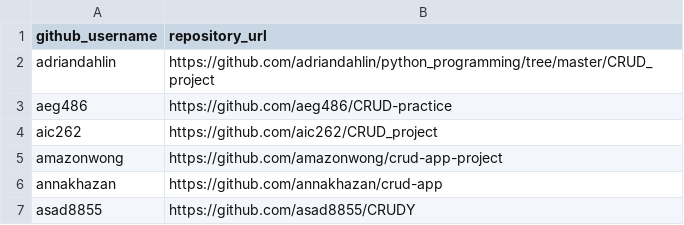
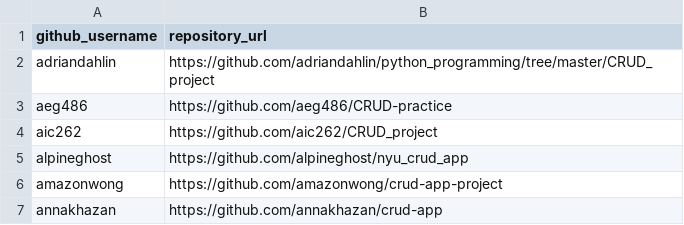
Before and after one commit to prof-rossetti/nyu-info-2335-201706, a CSV file: projects/crud-app/submissions.csv, drawn as a sheet; only a part is shown; the shorter side is filled out with more unchanged rows; the diff names each change by its address in the sheet, - before the commit and + after, or states it on an @@ line.

Commit message:
Update submissions.csv (#232)

```diff
--- a/projects/crud-app/submissions.csv
+++ b/projects/crud-app/submissions.csv
+row 5: alpineghost | https://github.com/alpineghost/nyu_crud_app
```
